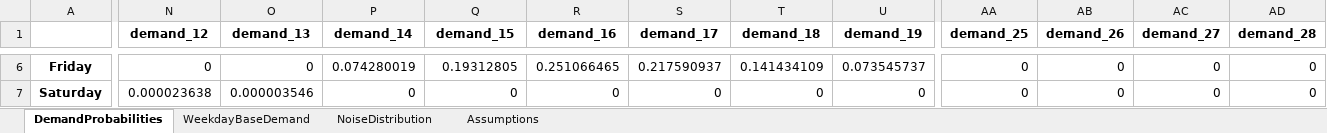
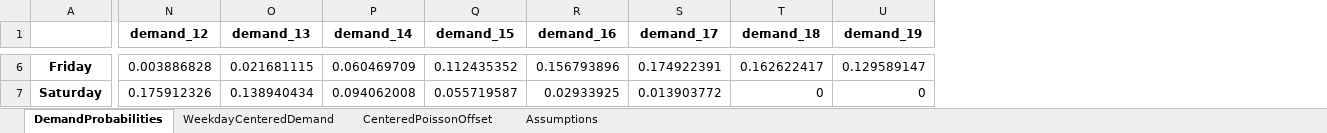
Before and after one commit to andr761e/MDP---Blood-Bank-Inventory-Management, an Excel workbook: weekday_demand_probabilities.xlsx, sheet DemandProbabilities, drawn as a sheet; only a part is shown, gaps mark what is left out; values as stored, in another font and other column widths than the file's, no borders; the diff covers the shown part only; the diff names each change by its address in the sheet, - before the commit and + after, or states it on an @@ line.

Commit message:
Nyt script til demand distribution generation

```diff
--- a/weekday_demand_probabilities.xlsx (sheet DemandProbabilities)
+++ b/weekday_demand_probabilities.xlsx (sheet DemandProbabilities)
-sheet tab: WeekdayBaseDemand
+sheet tab: WeekdayCenteredDemand
-sheet tab: NoiseDistribution
+sheet tab: CenteredPoissonOffset
-column AA (demand_25), rows 6-7: 0 | 0
-column AB (demand_26), rows 6-7: 0 | 0
-column AC (demand_27), rows 6-7: 0 | 0
-column AD (demand_28), rows 6-7: 0 | 0
-N6 (demand_12): 0
+N6 (demand_12): 0.003886828
-O6 (demand_13): 0
+O6 (demand_13): 0.021681115
-P6 (demand_14): 0.074280019
+P6 (demand_14): 0.060469709
-Q6 (demand_15): 0.19312805
+Q6 (demand_15): 0.112435352
-R6 (demand_16): 0.251066465
+R6 (demand_16): 0.156793896
-S6 (demand_17): 0.217590937
+S6 (demand_17): 0.174922391
-T6 (demand_18): 0.141434109
+T6 (demand_18): 0.162622417
-U6 (demand_19): 0.073545737
+U6 (demand_19): 0.129589147
-N7 (demand_12): 0.000023638
+N7 (demand_12): 0.175912326
-O7 (demand_13): 0.000003546
+O7 (demand_13): 0.138940434
-P7 (demand_14): 0
+P7 (demand_14): 0.094062008
-Q7 (demand_15): 0
+Q7 (demand_15): 0.055719587
-R7 (demand_16): 0
+R7 (demand_16): 0.02933925
-S7 (demand_17): 0
+S7 (demand_17): 0.013903772
```
Also changed, not shown: 77 edited cells elsewhere in this sheet, sheet CenteredPoissonOffset, sheet WeekdayCenteredDemand, sheet Assumptions, 24 other files.
